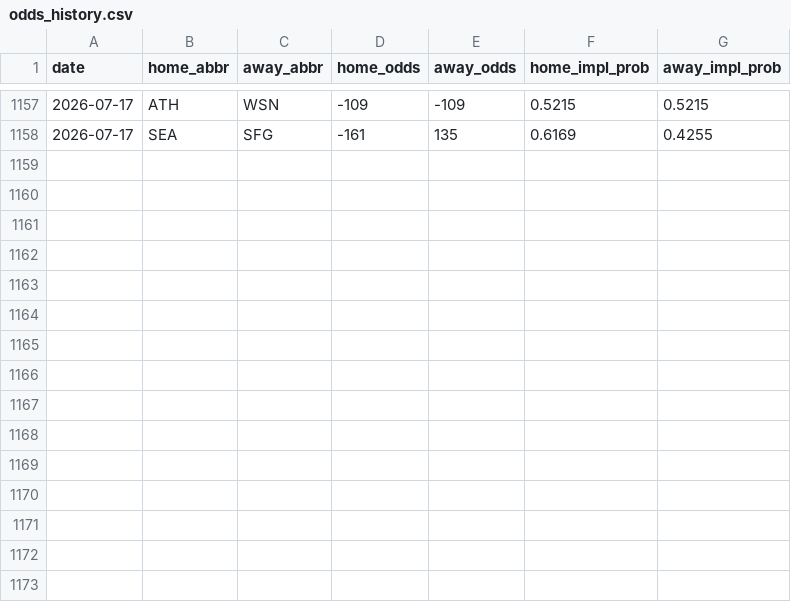
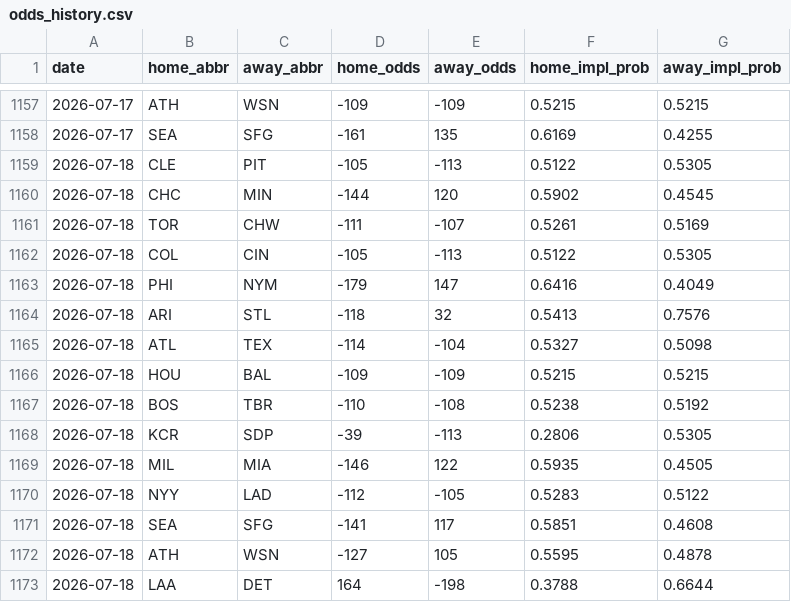
Before and after one commit to codys19/mlb-predictormlb-predictor, a CSV file: raw/odds_history.csv, drawn as a sheet; only a part is shown, gaps mark what is left out; the diff names each change by its address in the sheet, - before the commit and + after, or states it on an @@ line.

```diff
--- a/raw/odds_history.csv
+++ b/raw/odds_history.csv
+row 1159: 2026-07-18 | CLE | PIT | -105 | -113 | 0.5122 | 0.5305
+row 1160: 2026-07-18 | CHC | MIN | -144 | 120 | 0.5902 | 0.4545
+row 1161: 2026-07-18 | TOR | CHW | -111 | -107 | 0.5261 | 0.5169
+row 1162: 2026-07-18 | COL | CIN | -105 | -113 | 0.5122 | 0.5305
+row 1163: 2026-07-18 | PHI | NYM | -179 | 147 | 0.6416 | 0.4049
+row 1164: 2026-07-18 | ARI | STL | -118 | 32 | 0.5413 | 0.7576
+row 1165: 2026-07-18 | ATL | TEX | -114 | -104 | 0.5327 | 0.5098
+row 1166: 2026-07-18 | HOU | BAL | -109 | -109 | 0.5215 | 0.5215
+row 1167: 2026-07-18 | BOS | TBR | -110 | -108 | 0.5238 | 0.5192
+row 1168: 2026-07-18 | KCR | SDP | -39 | -113 | 0.2806 | 0.5305
+row 1169: 2026-07-18 | MIL | MIA | -146 | 122 | 0.5935 | 0.4505
+row 1170: 2026-07-18 | NYY | LAD | -112 | -105 | 0.5283 | 0.5122
+row 1171: 2026-07-18 | SEA | SFG | -141 | 117 | 0.5851 | 0.4608
+row 1172: 2026-07-18 | ATH | WSN | -127 | 105 | 0.5595 | 0.4878
+row 1173: 2026-07-18 | LAA | DET | 164 | -198 | 0.3788 | 0.6644
```
Also changed, not shown: 8 other files.
